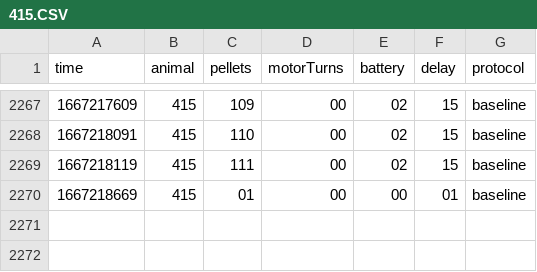
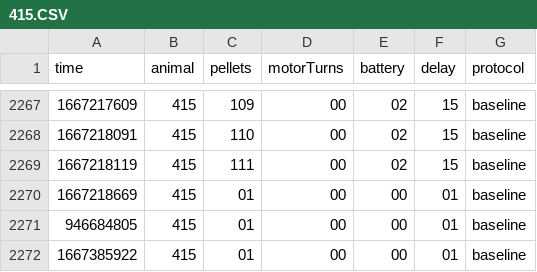
Before and after one commit to nicolasluarte/nbolab_FED, a CSV file: raw_data/415/415.CSV, drawn as a sheet; only a part is shown, gaps mark what is left out.

Commit message:
11/02/2022, 10:44:59 415

```diff
--- a/raw_data/415/415.CSV
+++ b/raw_data/415/415.CSV
@@ -2270 +2270,3 @@ time,animal,pellets,motorTurns,battery,delay,protocol
 1667218669,415,01,00,00,01,baseline
+946684805,415,01,00,00,01,baseline
+1667385922,415,01,00,00,01,baseline
```
